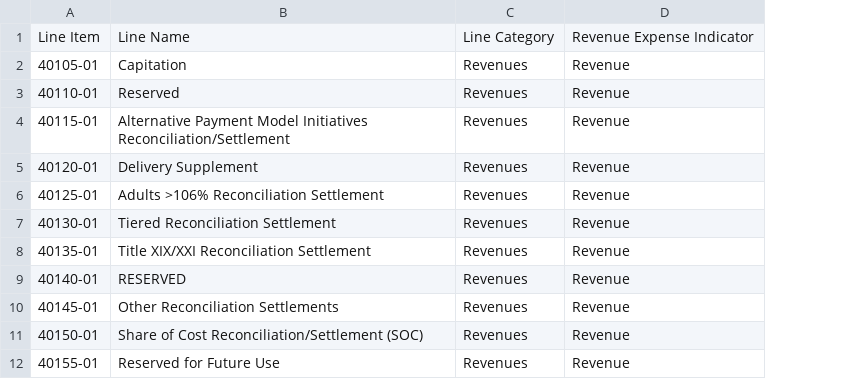
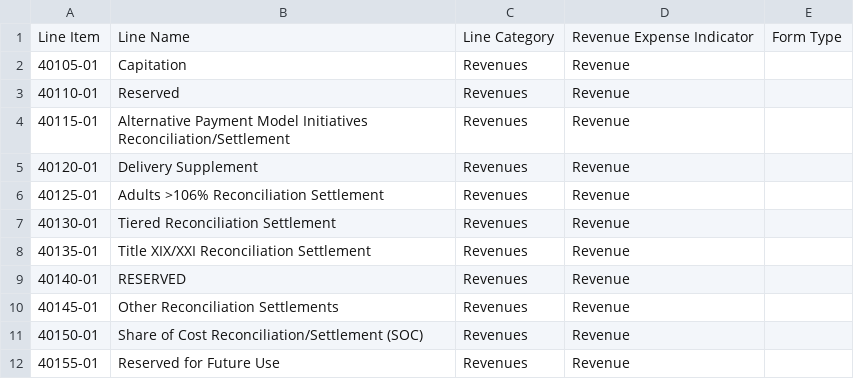
Before and after one commit to JohnHouseAHCCCS/Quarterly_Financials_Grouping, a CSV file: Line_Items/RBHA.csv, drawn as a sheet; only a part is shown; the diff names each change by its address in the sheet, - before the commit and + after, or states it on an @@ line.

```diff
--- a/Line_Items/RBHA.csv
+++ b/Line_Items/RBHA.csv
+column E, row 1: Form Type
```
Also changed, not shown: 2 other files.
